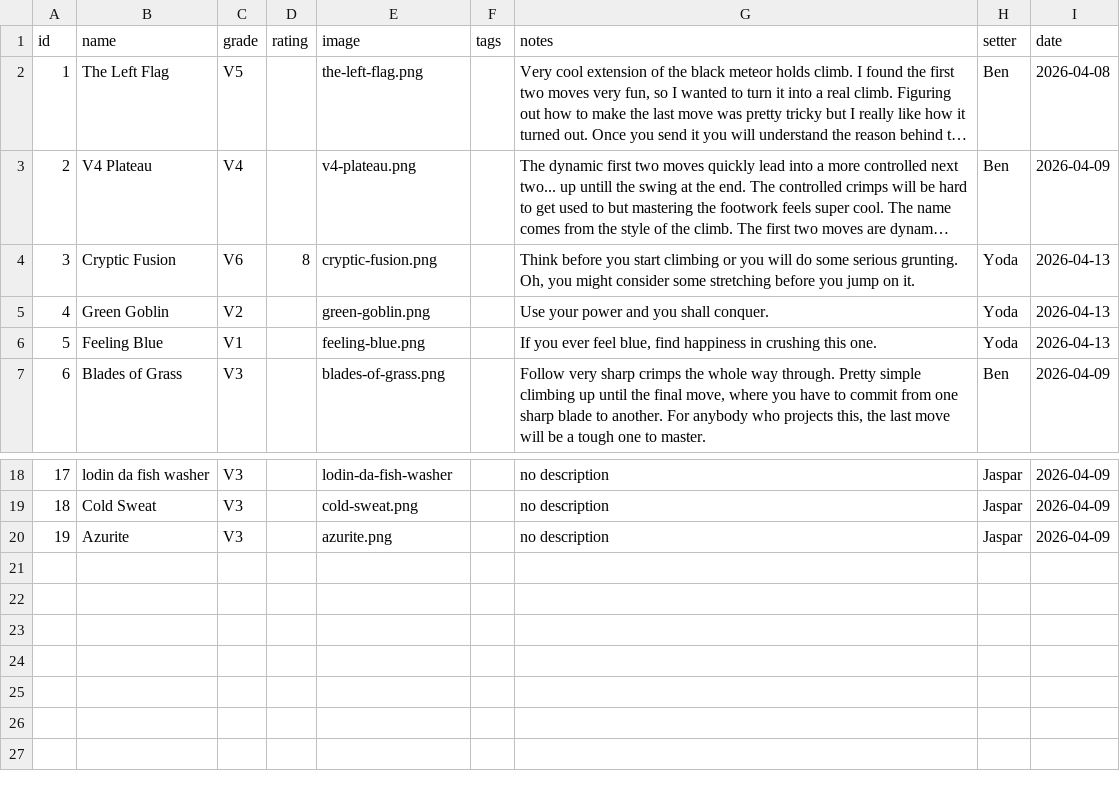
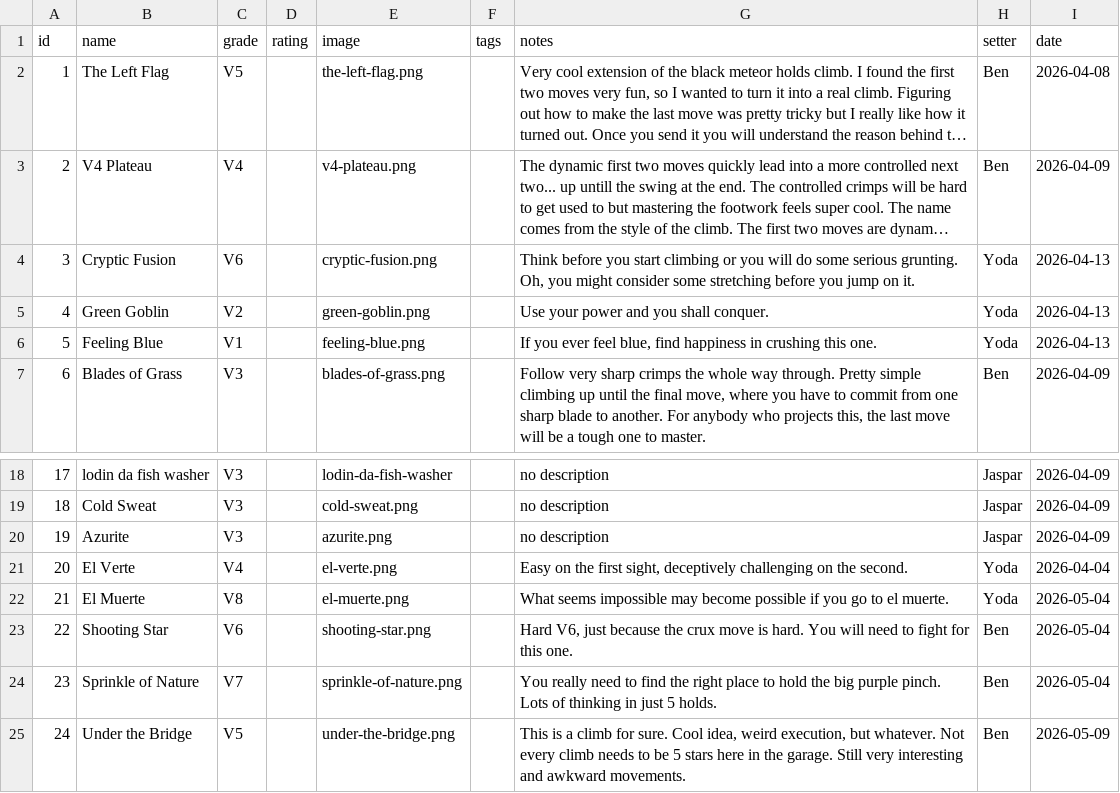
Before and after one commit to BenR28/gorge-garage-guidebook, a CSV file: climb-sheet.csv, drawn as a sheet; only a part is shown, gaps mark what is left out; long unchanged cells end in …; the diff names each change by its address in the sheet, - before the commit and + after, or states it on an @@ line.

```diff
--- a/climb-sheet.csv
+++ b/climb-sheet.csv
-D4 (rating): 8
+D4 (rating): (empty)
+row 21: 20 | El Verte | V4 |  | el-verte.png |  | Easy on the first sight, deceptively challenging on the second. | Yoda | 2026-04-04
+row 22: 21 | El Muerte | V8 |  | el-muerte.png |  | What seems impossible may become possible if you go to el muerte. | Yoda | 2026-05-04
+row 23: 22 | Shooting Star | V6 |  | shooting-star.png |  | Hard V6, just because the crux move is hard. You will need to fight for this one. | Ben | 2026-05-04
+row 24: 23 | Sprinkle of Nature | V7 |  | sprinkle-of-nature.png |  | You really need to find the right place to hold the big purple pinch. Lots of thinking in just 5 holds. | Ben | 2026-05-04
+row 25: 24 | Under the Bridge | V5 |  | under-the-bridge.png |  | This is a climb for sure. Cool idea, weird execution, but whatever. Not every climb needs to be 5 stars here in the garage. Still very interesting and awkward movements. | Ben | 2026-05-09
```
Also changed, not shown: ascents.csv, 9 other files.
